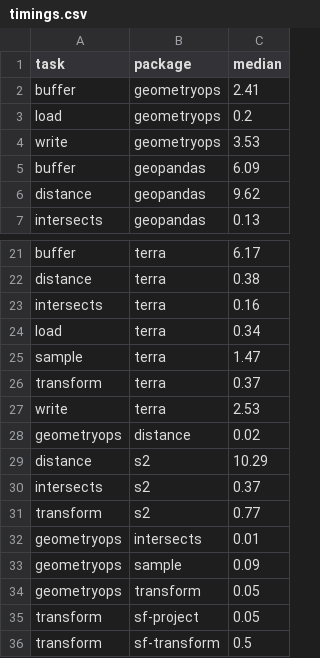
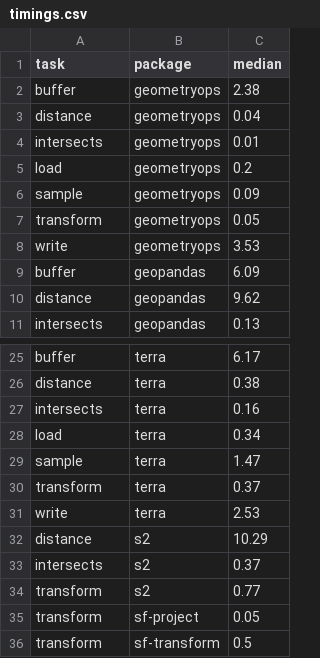
Before and after one commit to kadyb/vector-benchmark, a CSV file: timings.csv, drawn as a sheet; only a part is shown, gaps mark what is left out.

Commit message:
Fix timings, distance and plots

```diff
--- a/timings.csv
+++ b/timings.csv
@@ -1,4 +1,8 @@
 task,package,median
-buffer,geometryops,2.41
+buffer,geometryops,2.38
+distance,geometryops,0.04
+intersects,geometryops,0.01
 load,geometryops,0.2
+sample,geometryops,0.09
+transform,geometryops,0.05
 write,geometryops,3.53
@@ -27,3 +31,2 @@ transform,terra,0.37
 write,terra,2.53
-geometryops,distance,0.02
 distance,s2,10.29
@@ -31,5 +34,2 @@ intersects,s2,0.37
 transform,s2,0.77
-geometryops,intersects,0.01
-geometryops,sample,0.09
-geometryops,transform,0.05
 transform,sf-project,0.05
```
Also changed, not shown: 2 other files.
